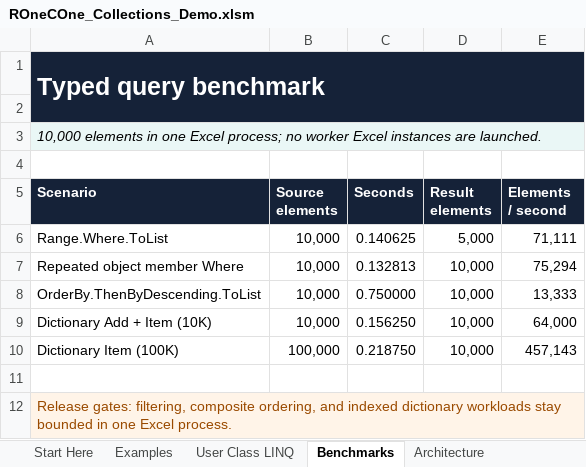
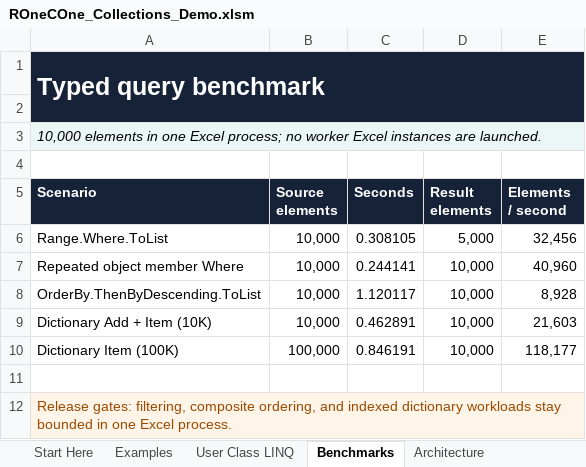
Before and after one commit to WilliamSmithEdward/ROneCOne, an Excel workbook: demo/ROneCOne_Collections_Demo.xlsm, sheet Benchmarks, drawn as a sheet; values as stored, in another font and other column widths than the file's, no borders; the diff names each change by its address in the sheet, - before the commit and + after, or states it on an @@ line.

```diff
--- a/demo/ROneCOne_Collections_Demo.xlsm (sheet Benchmarks)
+++ b/demo/ROneCOne_Collections_Demo.xlsm (sheet Benchmarks)
-C6 (Seconds): 0.140625
+C6 (Seconds): 0.308105
-E6 (Elements / second): 71,111
+E6 (Elements / second): 32,456
-C7 (Seconds): 0.132813
+C7 (Seconds): 0.244141
-E7 (Elements / second): 75,294
+E7 (Elements / second): 40,960
-C8 (Seconds): 0.750000
+C8 (Seconds): 1.120117
-E8 (Elements / second): 13,333
+E8 (Elements / second): 8,928
-C9 (Seconds): 0.156250
+C9 (Seconds): 0.462891
-E9 (Elements / second): 64,000
+E9 (Elements / second): 21,603
-C10 (Seconds): 0.218750
+C10 (Seconds): 0.846191
-E10 (Elements / second): 457,143
+E10 (Elements / second): 118,177
```
Also changed, not shown: sheet Start Here, demo/ROneCOne_Data_Demo.xlsm, demo/ROneCOne_Delegates_Demo.xlsm, 9 other files.
